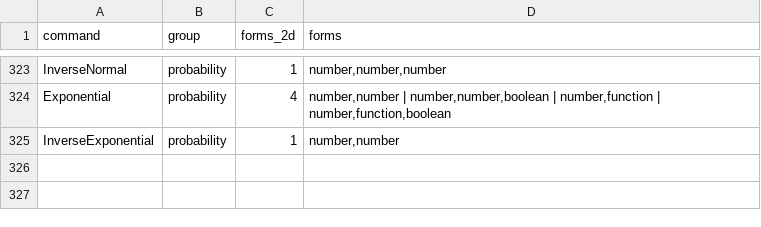
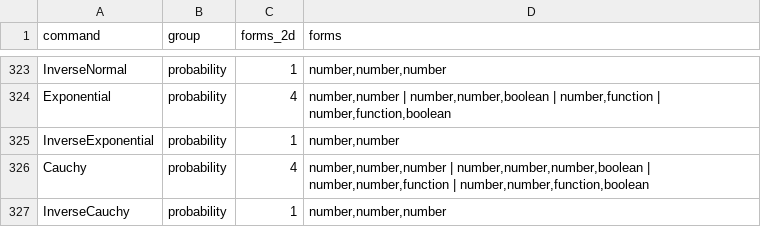
Before and after one commit to jash90/geokernel, a CSV file: tools/command-matrix/forms.csv, drawn as a sheet; only a part is shown, gaps mark what is left out.

Commit message:
Evaluate Cauchy distributions and quantiles

```diff
--- a/tools/command-matrix/forms.csv
+++ b/tools/command-matrix/forms.csv
@@ -325 +325,3 @@ Exponential,probability,4,"number,number | number,number,boolean | number,functi
 InverseExponential,probability,1,"number,number"
+Cauchy,probability,4,"number,number,number | number,number,number,boolean | number,number,function | number,number,function,boolean"
+InverseCauchy,probability,1,"number,number,number"
```
Also changed, not shown: docs/command-matrix.csv, 13 other files.
